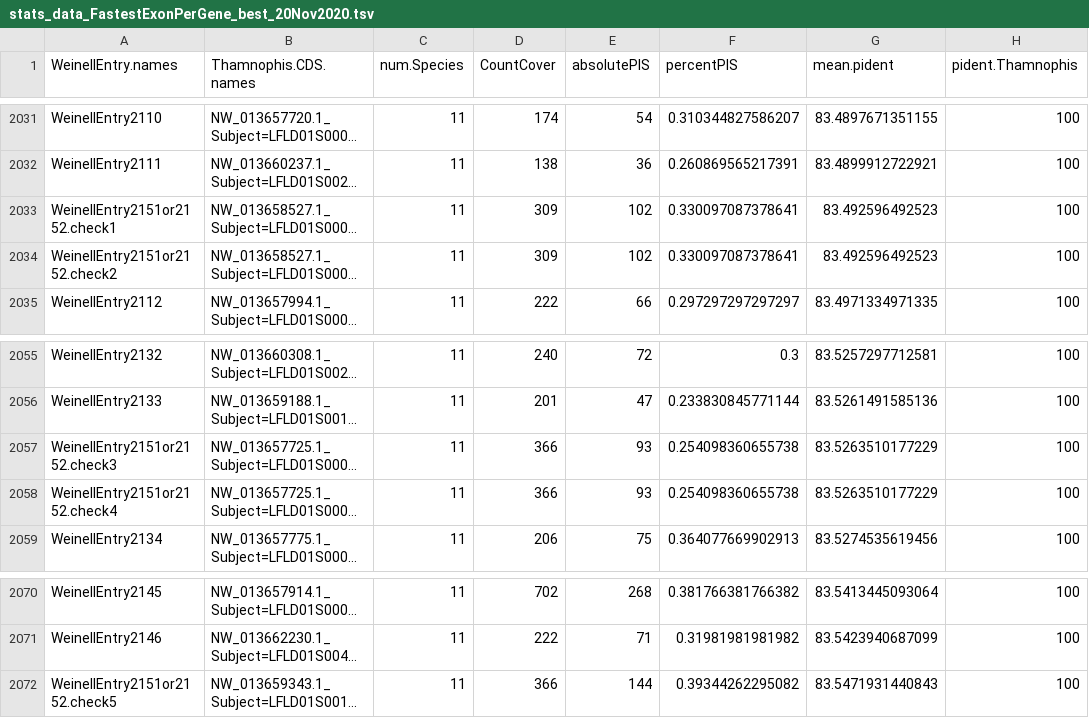
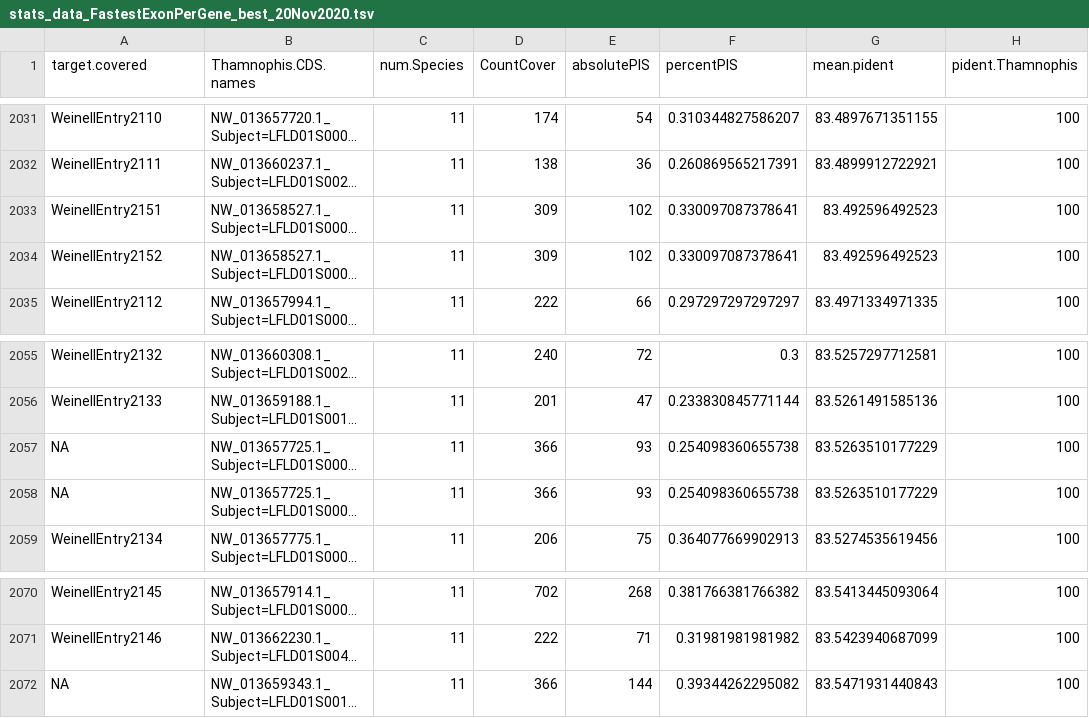
Before and after one commit to JeffWeinell/REEs, a TSV file: REEs/stats_data_FastestExonPerGene_best_20Nov2020.tsv, drawn as a sheet; only a part is shown, gaps mark what is left out; long unchanged cells end in …; the diff names each change by its address in the sheet, - before the commit and + after, or states it on an @@ line.

Commit message:
Update stats_data_FastestExonPerGene_best_20Nov2020.tsv

```diff
--- a/REEs/stats_data_FastestExonPerGene_best_20Nov2020.tsv
+++ b/REEs/stats_data_FastestExonPerGene_best_20Nov2020.tsv
-A1: WeinellEntry.names
+A1: target.covered
-A2033 (target.covered): WeinellEntry2151or2152.check1
+A2033 (target.covered): WeinellEntry2151
-A2034 (target.covered): WeinellEntry2151or2152.check2
+A2034 (target.covered): WeinellEntry2152
-A2057 (target.covered): WeinellEntry2151or2152.check3
+A2057 (target.covered): NA
-A2058 (target.covered): WeinellEntry2151or2152.check4
+A2058 (target.covered): NA
-A2072 (target.covered): WeinellEntry2151or2152.check5
+A2072 (target.covered): NA
```
